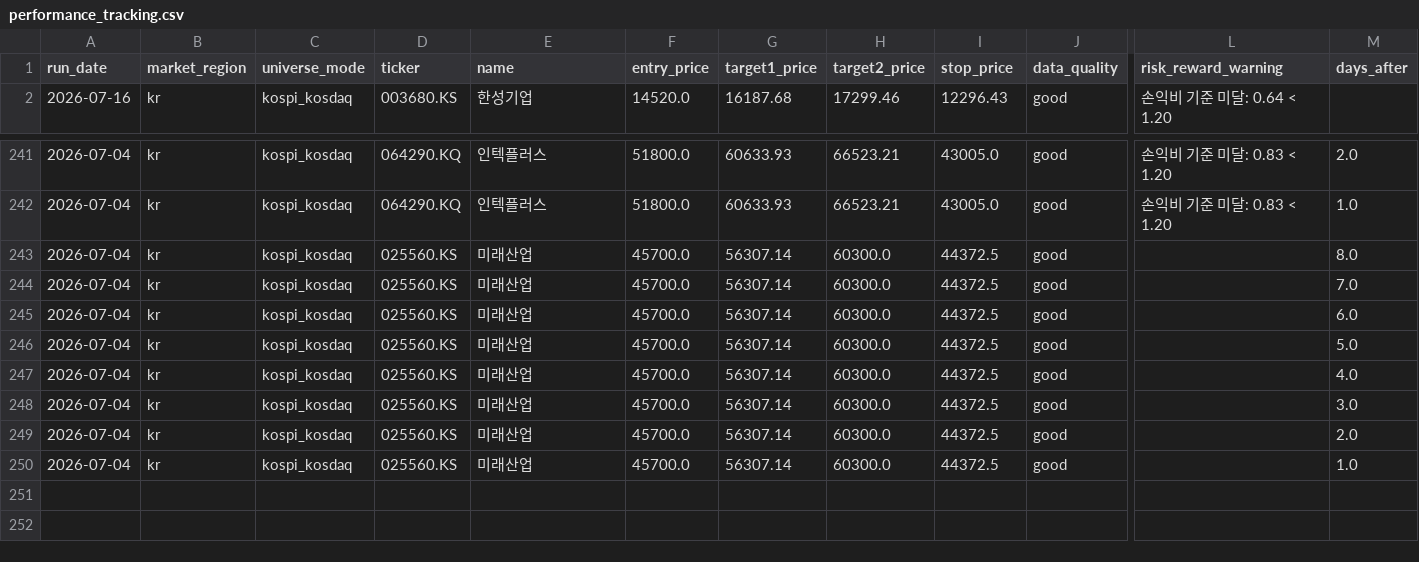
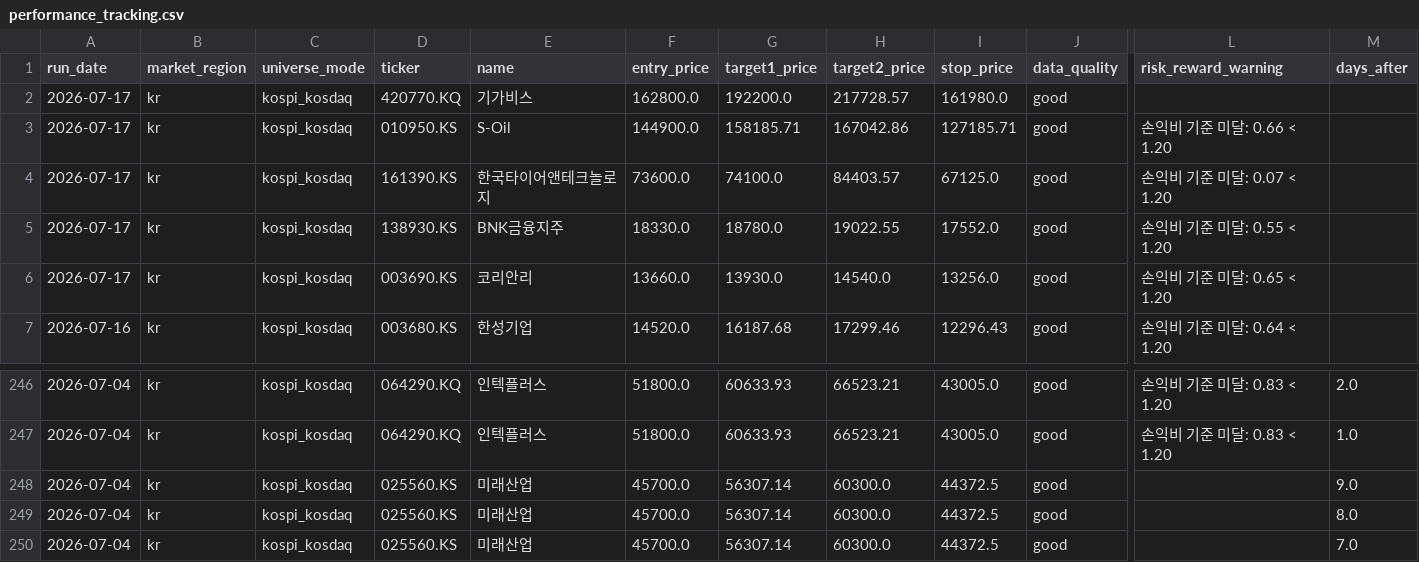
Before and after one commit to kyungseokpark/Stock_Agent_rev, a CSV file: output/kr/performance_tracking.csv, drawn as a sheet; only a part is shown, gaps mark what is left out; the shorter side is filled out with more unchanged rows; rows hold the shown columns only; the diff names each change by its address in the sheet, - before the commit and + after, or states it on an @@ line.

```diff
--- a/output/kr/performance_tracking.csv
+++ b/output/kr/performance_tracking.csv
+row 2: 2026-07-17 | kr | kospi_kosdaq | 420770.KQ | 기가비스 | 162800.0 | 192200.0 | 217728.57 | 161980.0 | good
+row 3: 2026-07-17 | kr | kospi_kosdaq | 010950.KS | S-Oil | 144900.0 | 158185.71 | 167042.86 | 127185.71 | good | 손익비 기준 미달: 0.66 < 1.20
+row 4: 2026-07-17 | kr | kospi_kosdaq | 161390.KS | 한국타이어앤테크놀로지 | 73600.0 | 74100.0 | 84403.57 | 67125.0 | good | 손익비 기준 미달: 0.07 < 1.20
+row 5: 2026-07-17 | kr | kospi_kosdaq | 138930.KS | BNK금융지주 | 18330.0 | 18780.0 | 19022.55 | 17552.0 | good | 손익비 기준 미달: 0.55 < 1.20
+row 6: 2026-07-17 | kr | kospi_kosdaq | 003690.KS | 코리안리 | 13660.0 | 13930.0 | 14540.0 | 13256.0 | good | 손익비 기준 미달: 0.65 < 1.20
+row 248: 2026-07-04 | kr | kospi_kosdaq | 025560.KS | 미래산업 | 45700.0 | 56307.14 | 60300.0 | 44372.5 | good |  | 9.0
```
Also changed, not shown: output/kr/full_result.csv, output/kr/top5.csv, 3 other files.
